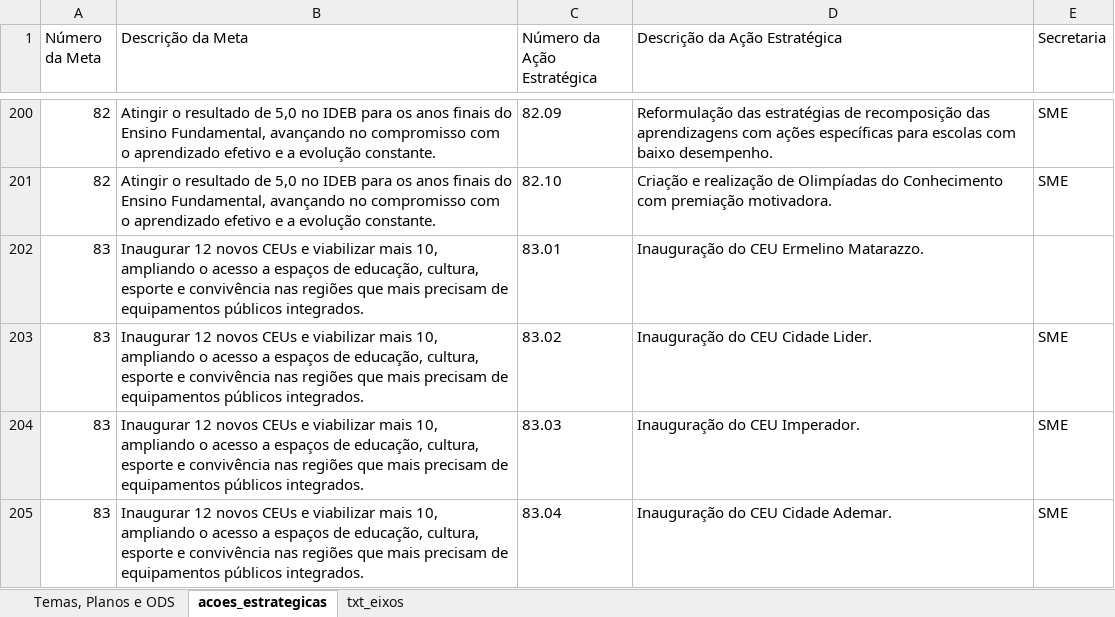
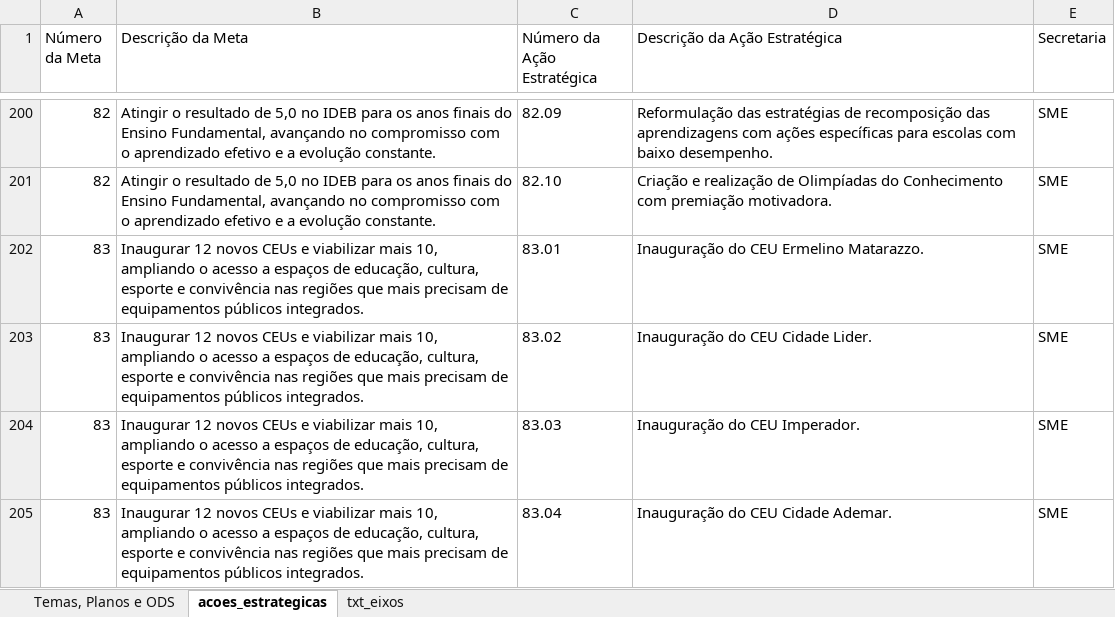
Before and after one commit to sepep-pmsp/site-pdm-vfinal-25-28, an Excel workbook: backend/estrutura_pdm/data/xl/dados_metas_atualizados_v2.xlsx, sheet acoes_estrategicas, drawn as a sheet; only a part is shown, gaps mark what is left out; values as stored, in another font and other column widths than the file's, no borders; the diff names each change by its address in the sheet, - before the commit and + after, or states it on an @@ line.

Commit message:
update seed acoes

```diff
--- a/backend/estrutura_pdm/data/xl/dados_metas_atualizados_v2.xlsx (sheet acoes_estrategicas)
+++ b/backend/estrutura_pdm/data/xl/dados_metas_atualizados_v2.xlsx (sheet acoes_estrategicas)
-E202 (Secretaria): (empty)
+E202 (Secretaria): SME
```
Also changed, not shown: 3 other files.
